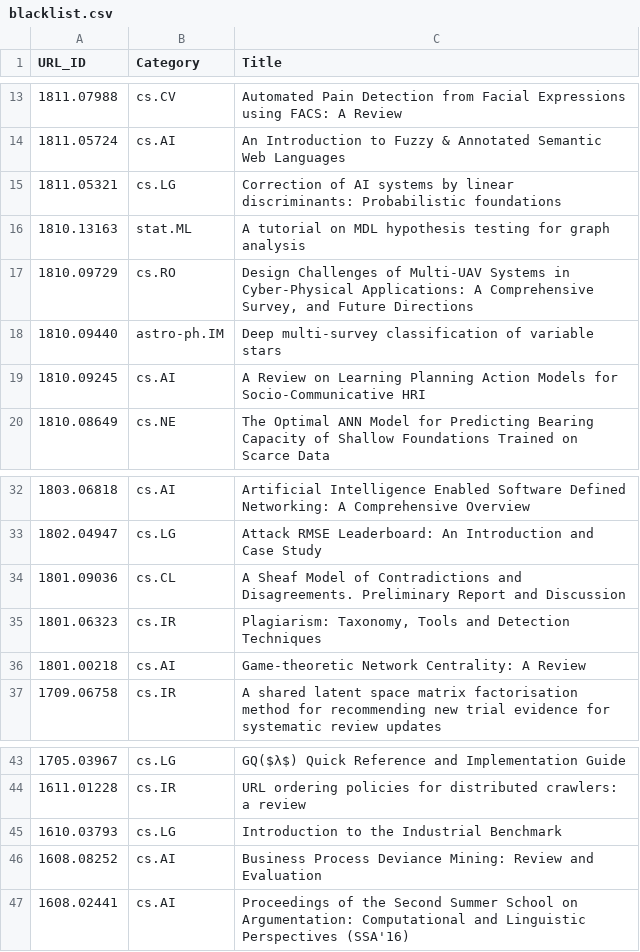
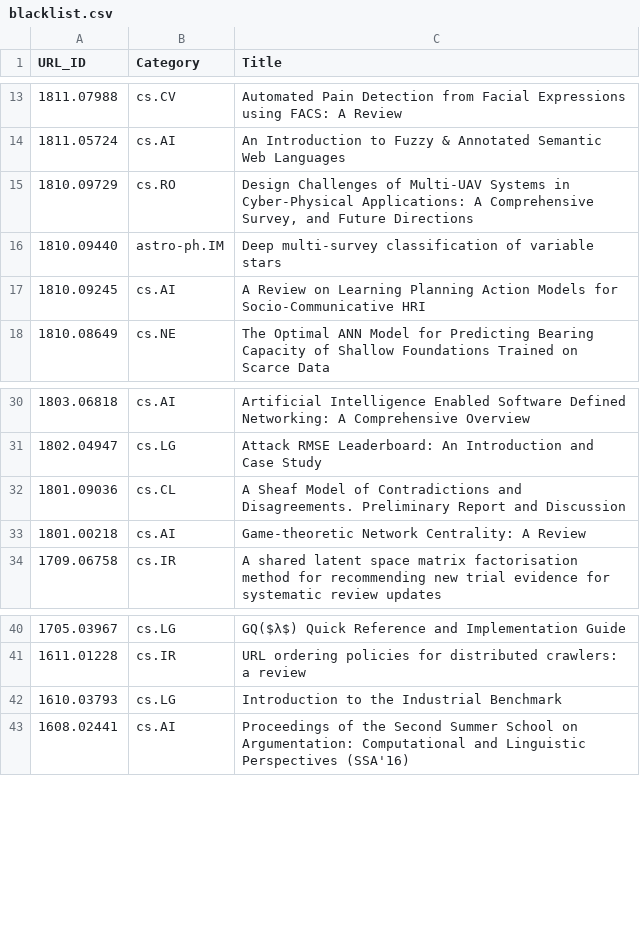
Before and after one commit to ml-feeds/arxiv-ml-reviews, a CSV file: data/blacklist.csv, drawn as a sheet; only a part is shown, gaps mark what is left out; the diff names each change by its address in the sheet, - before the commit and + after, or states it on an @@ line.

Commit message:
Remove some entries from blacklist

```diff
--- a/data/blacklist.csv
+++ b/data/blacklist.csv
-row 15: 1811.05321 | cs.LG | Correction of AI systems by linear discriminants: Probabilistic foundations
-row 16: 1810.13163 | stat.ML | A tutorial on MDL hypothesis testing for graph analysis
-row 35: 1801.06323 | cs.IR | Plagiarism: Taxonomy, Tools and Detection Techniques
-row 46: 1608.08252 | cs.AI | Business Process Deviance Mining: Review and Evaluation
```
